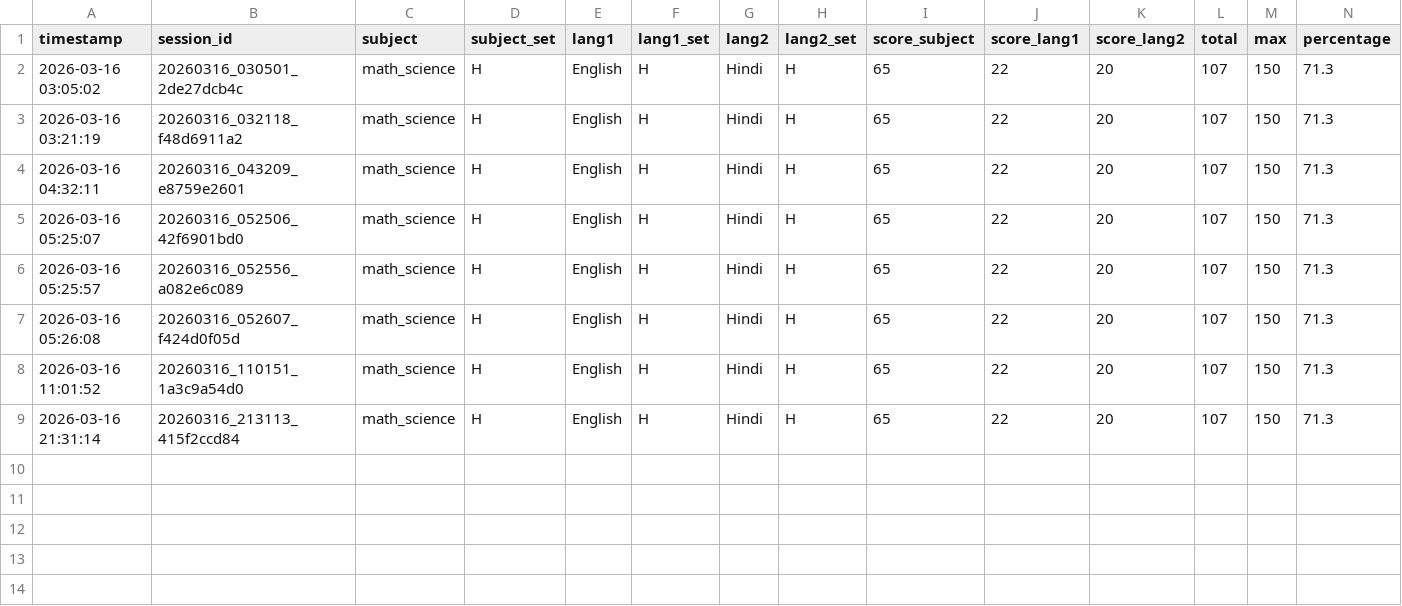
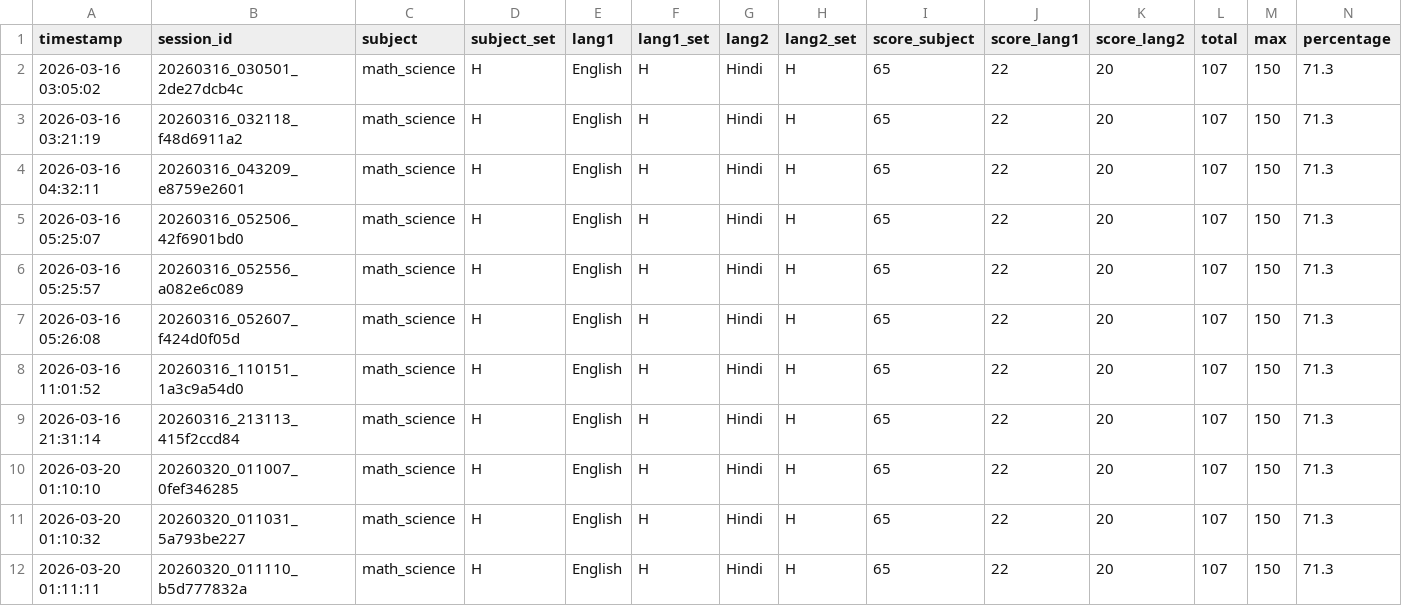
Before and after one commit to arjun258/ctet_checker, a CSV file: outputs/results_log.csv, drawn as a sheet; only a part is shown; rows hold the shown columns only; the diff names each change by its address in the sheet, - before the commit and + after, or states it on an @@ line.

Commit message:
auto: update logs Fri Mar 20 01:48:03 IST 2026

```diff
--- a/outputs/results_log.csv
+++ b/outputs/results_log.csv
+row 10: 2026-03-20 01:10:10 | 20260320_011007_0fef346285 | math_science | H | English | H | Hindi | H | 65 | 22 | 20 | 107 | 150 | 71.3
+row 11: 2026-03-20 01:10:32 | 20260320_011031_5a793be227 | math_science | H | English | H | Hindi | H | 65 | 22 | 20 | 107 | 150 | 71.3
+row 12: 2026-03-20 01:11:11 | 20260320_011110_b5d777832a | math_science | H | English | H | Hindi | H | 65 | 22 | 20 | 107 | 150 | 71.3
```
